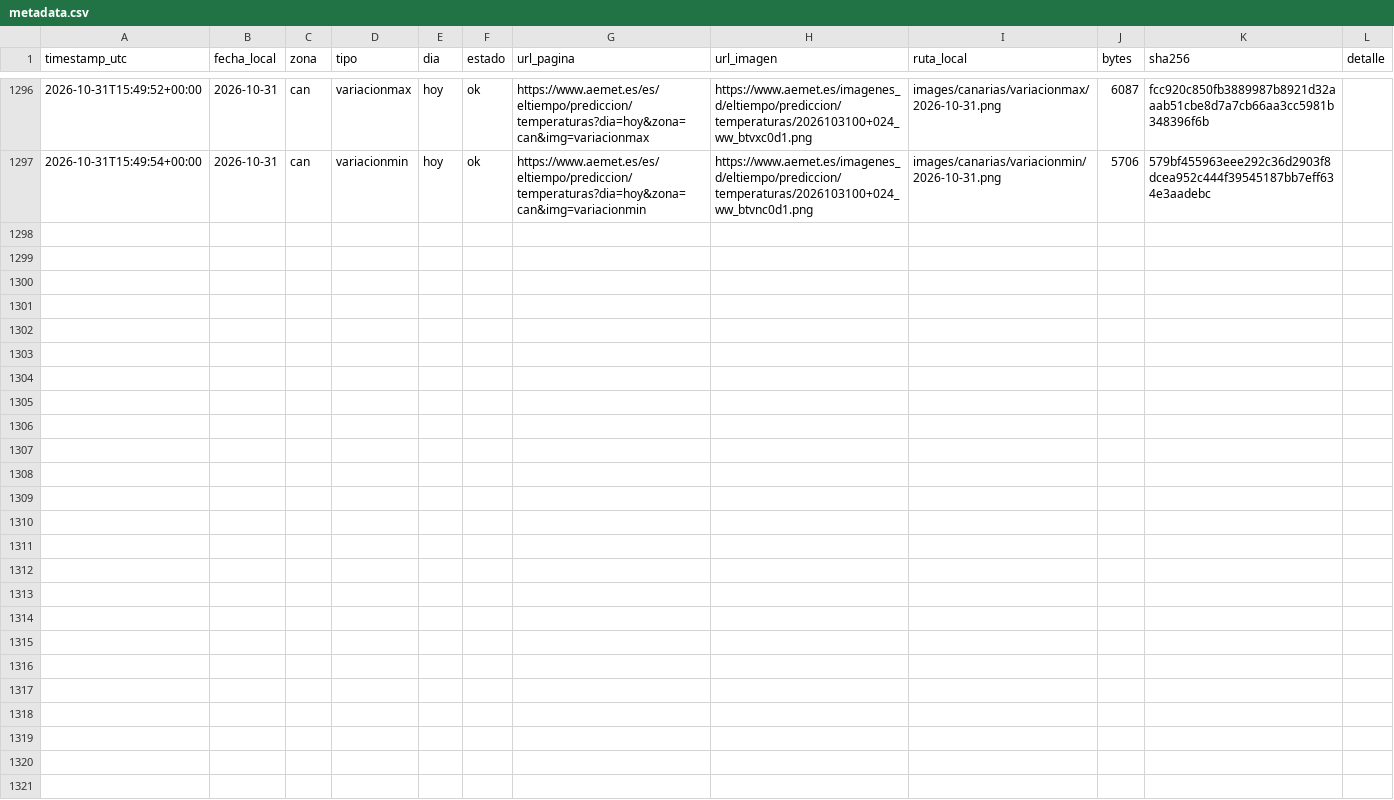
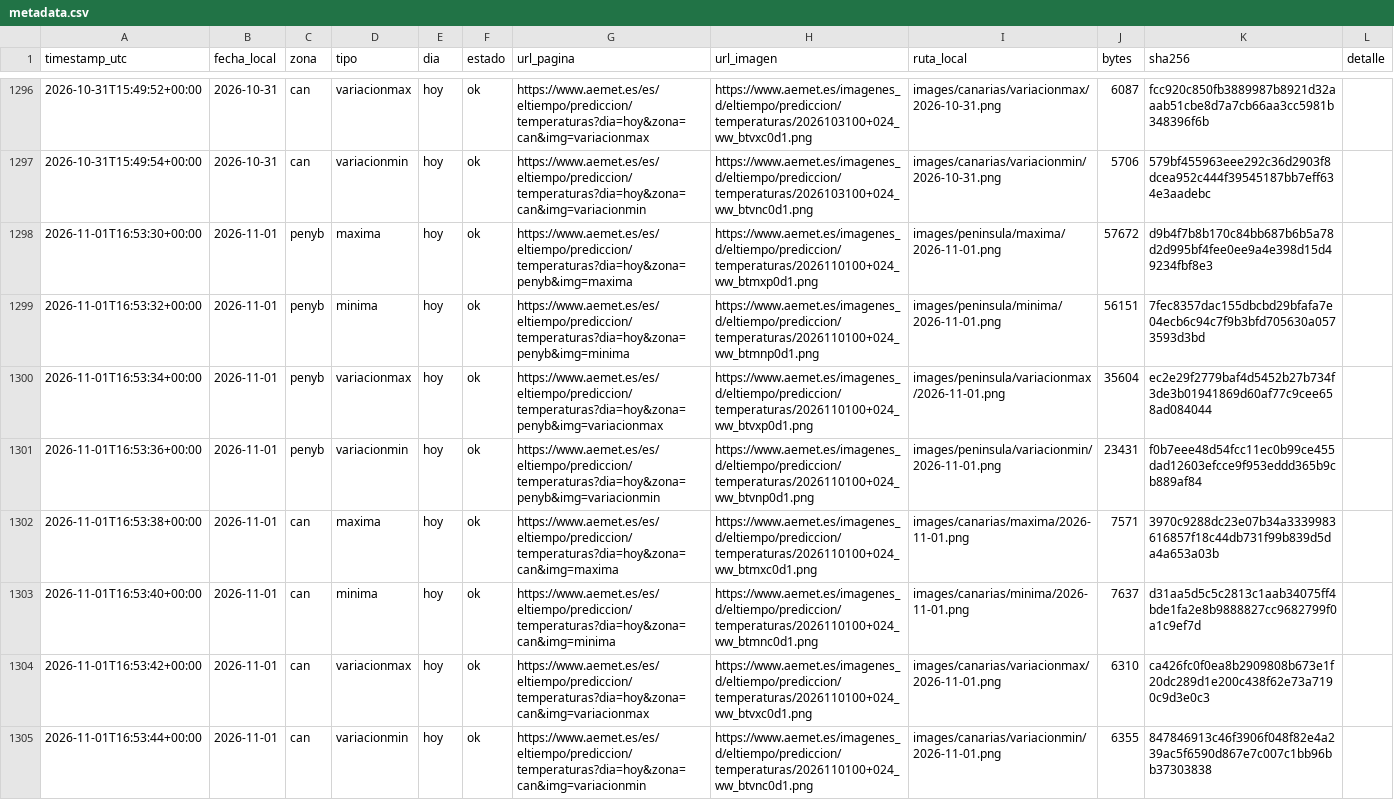
Before and after one commit to prestigyo/refugio-climatico, a CSV file: aemet-temperaturas/metadata.csv, drawn as a sheet; only a part is shown, gaps mark what is left out.

```diff
--- a/aemet-temperaturas/metadata.csv
+++ b/aemet-temperaturas/metadata.csv
@@ -1297 +1297,9 @@ timestamp_utc,fecha_local,zona,tipo,dia,estado,url_pagina,url_imagen,ruta_local,
 2026-10-31T15:49:54+00:00,2026-10-31,can,variacionmin,hoy,ok,https://www.aemet.es/es/eltiempo/prediccion/temperaturas?dia=hoy&zona=can&img=variacionmin,https://www.aemet.es/imagenes_d/eltiempo/prediccion/temperaturas/2026103100+024_ww_btvnc0d1.png,images/canarias/variacionmin/2026-10-31.png,5706,579bf455963eee292c36d2903f8dcea952c444f39545187bb7eff634e3aadebc,
+2026-11-01T16:53:30+00:00,2026-11-01,penyb,maxima,hoy,ok,https://www.aemet.es/es/eltiempo/prediccion/temperaturas?dia=hoy&zona=penyb&img=maxima,https://www.aemet.es/imagenes_d/eltiempo/prediccion/temperaturas/2026110100+024_ww_btmxp0d1.png,images/peninsula/maxima/2026-11-01.png,57672,d9b4f7b8b170c84bb687b6b5a78d2d995bf4fee0ee9a4e398d15d49234fbf8e3,
+2026-11-01T16:53:32+00:00,2026-11-01,penyb,minima,hoy,ok,https://www.aemet.es/es/eltiempo/prediccion/temperaturas?dia=hoy&zona=penyb&img=minima,https://www.aemet.es/imagenes_d/eltiempo/prediccion/temperaturas/2026110100+024_ww_btmnp0d1.png,images/peninsula/minima/2026-11-01.png,56151,7fec8357dac155dbcbd29bfafa7e04ecb6c94c7f9b3bfd705630a0573593d3bd,
+2026-11-01T16:53:34+00:00,2026-11-01,penyb,variacionmax,hoy,ok,https://www.aemet.es/es/eltiempo/prediccion/temperaturas?dia=hoy&zona=penyb&img=variacionmax,https://www.aemet.es/imagenes_d/eltiempo/prediccion/temperaturas/2026110100+024_ww_btvxp0d1.png,images/peninsula/variacionmax/2026-11-01.png,35604,ec2e29f2779baf4d5452b27b734f3de3b01941869d60af77c9cee658ad084044,
+2026-11-01T16:53:36+00:00,2026-11-01,penyb,variacionmin,hoy,ok,https://www.aemet.es/es/eltiempo/prediccion/temperaturas?dia=hoy&zona=penyb&img=variacionmin,https://www.aemet.es/imagenes_d/eltiempo/prediccion/temperaturas/2026110100+024_ww_btvnp0d1.png,images/peninsula/variacionmin/2026-11-01.png,23431,f0b7eee48d54fcc11ec0b99ce455dad12603efcce9f953eddd365b9cb889af84,
+2026-11-01T16:53:38+00:00,2026-11-01,can,maxima,hoy,ok,https://www.aemet.es/es/eltiempo/prediccion/temperaturas?dia=hoy&zona=can&img=maxima,https://www.aemet.es/imagenes_d/eltiempo/prediccion/temperaturas/2026110100+024_ww_btmxc0d1.png,images/canarias/maxima/2026-11-01.png,7571,3970c9288dc23e07b34a3339983616857f18c44db731f99b839d5da4a653a03b,
+2026-11-01T16:53:40+00:00,2026-11-01,can,minima,hoy,ok,https://www.aemet.es/es/eltiempo/prediccion/temperaturas?dia=hoy&zona=can&img=minima,https://www.aemet.es/imagenes_d/eltiempo/prediccion/temperaturas/2026110100+024_ww_btmnc0d1.png,images/canarias/minima/2026-11-01.png,7637,d31aa5d5c5c2813c1aab34075ff4bde1fa2e8b9888827cc9682799f0a1c9ef7d,
+2026-11-01T16:53:42+00:00,2026-11-01,can,variacionmax,hoy,ok,https://www.aemet.es/es/eltiempo/prediccion/temperaturas?dia=hoy&zona=can&img=variacionmax,https://www.aemet.es/imagenes_d/eltiempo/prediccion/temperaturas/2026110100+024_ww_btvxc0d1.png,images/canarias/variacionmax/2026-11-01.png,6310,ca426fc0f0ea8b2909808b673e1f20dc289d1e200c438f62e73a7190c9d3e0c3,
+2026-11-01T16:53:44+00:00,2026-11-01,can,variacionmin,hoy,ok,https://www.aemet.es/es/eltiempo/prediccion/temperaturas?dia=hoy&zona=can&img=variacionmin,https://www.aemet.es/imagenes_d/eltiempo/prediccion/temperaturas/2026110100+024_ww_btvnc0d1.png,images/canarias/variacionmin/2026-11-01.png,6355,847846913c46f3906f048f82e4a239ac5f6590d867e7c007c1bb96bb37303838,
```
Also changed, not shown: 10 other files.
